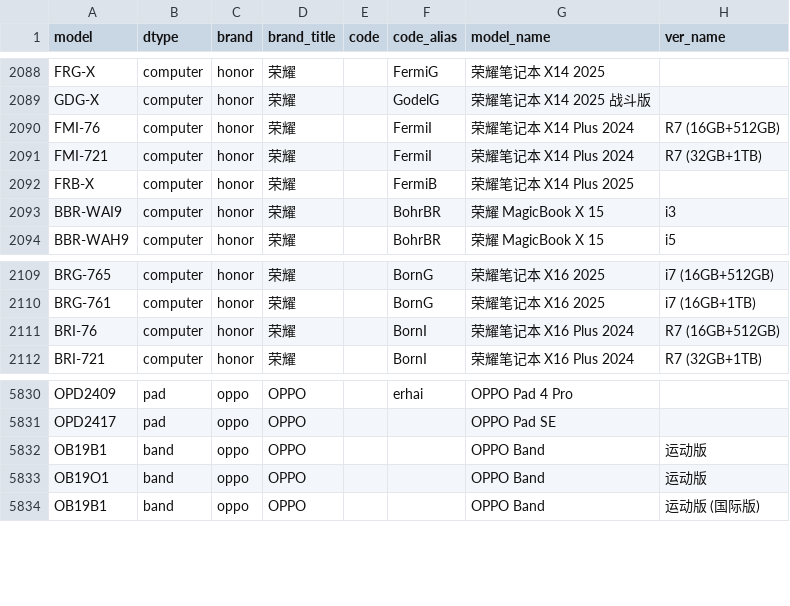
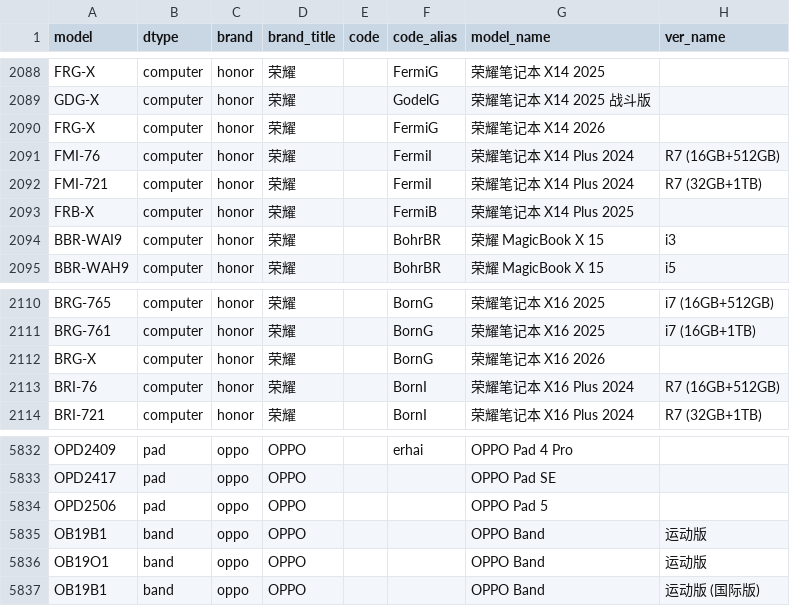
Before and after one commit to ITxiao6666/MobileModels-csv, a CSV file: models.csv, drawn as a sheet; only a part is shown, gaps mark what is left out; the diff names each change by its address in the sheet, - before the commit and + after, or states it on an @@ line.

Commit message:
Sync with MobileModels d0e5db71dac49209f5c1c284f032c8d32df357df

```diff
--- a/models.csv
+++ b/models.csv
+row 2090: FRG-X | computer | honor | 荣耀 |  | FermiG | 荣耀笔记本 X14 2026
+row 2112: BRG-X | computer | honor | 荣耀 |  | BornG | 荣耀笔记本 X16 2026
+row 5834: OPD2506 | pad | oppo | OPPO |  |  | OPPO Pad 5
```
Also changed, not shown: 1 other file.
